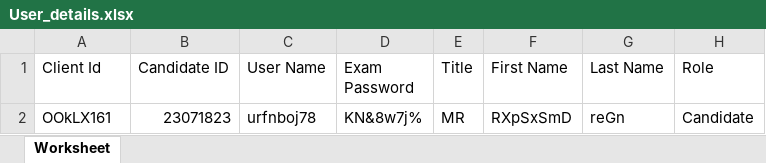
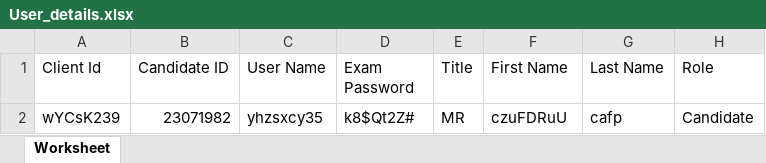
Before and after one commit to RaghuCPatel/Elumina, an Excel workbook: download/User_details.xlsx, sheet Worksheet, drawn as a sheet; values as stored, in another font and other column widths than the file's, no borders; removed rows and columns are numbered as before the commit, all else as after; the diff names each change by its address in the sheet, - before the commit and + after, or states it on an @@ line.

```diff
--- a/download/User_details.xlsx (sheet Worksheet)
+++ b/download/User_details.xlsx (sheet Worksheet)
-row 2: OOkLX161 | 23071823 | urfnboj78 | KN&8w7j% | MR | RXpSxSmD | reGn | Candidate
+row 2: wYCsK239 | 23071982 | yhzsxcy35 | k8$Qt2Z# | MR | czuFDRuU | cafp | Candidate
```
Also changed, not shown: 22 other files.
